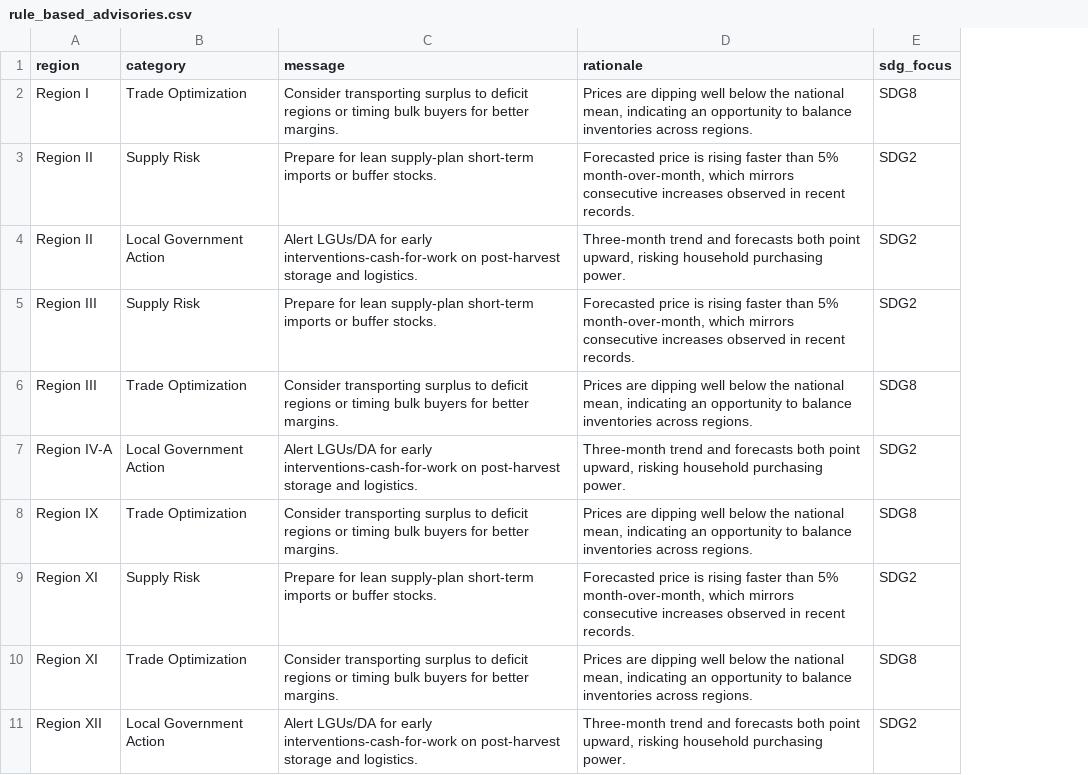
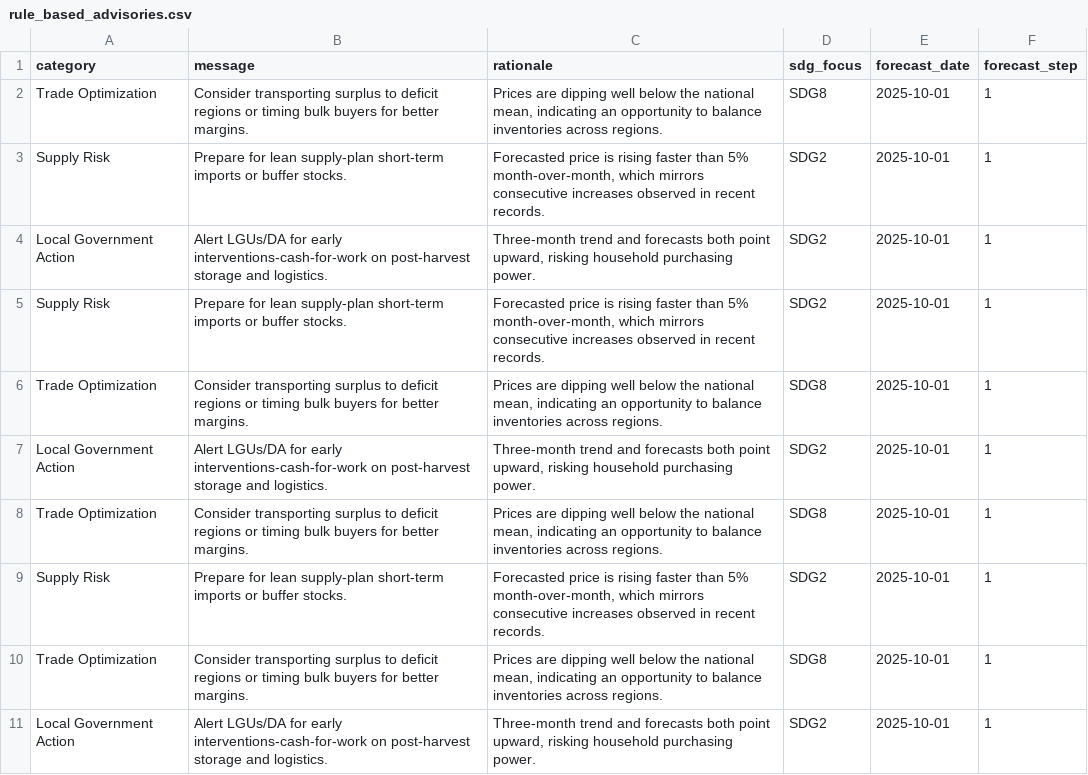
Before and after one commit to mendezjerick/shu-rice-intelligence, a CSV file: src/reports/rule_based_advisories.csv, drawn as a sheet; removed rows and columns are numbered as before the commit, all else as after; the diff names each change by its address in the sheet, - before the commit and + after, or states it on an @@ line.

Commit message:
backend data

```diff
--- a/src/reports/rule_based_advisories.csv
+++ b/src/reports/rule_based_advisories.csv
-column A (region), rows 2-11: Region I | Region II | Region II | Region III | Region III | Region IV-A | Region IX | Region XI | Region XI | Region XII
+column E (forecast_date), rows 2-11: all 2025-10-01
+column F (forecast_step), rows 2-11: all 1
```
Also changed, not shown: reports/next_month_forecast.csv, reports/next_month_forecast_test.csv, 14 other files.
